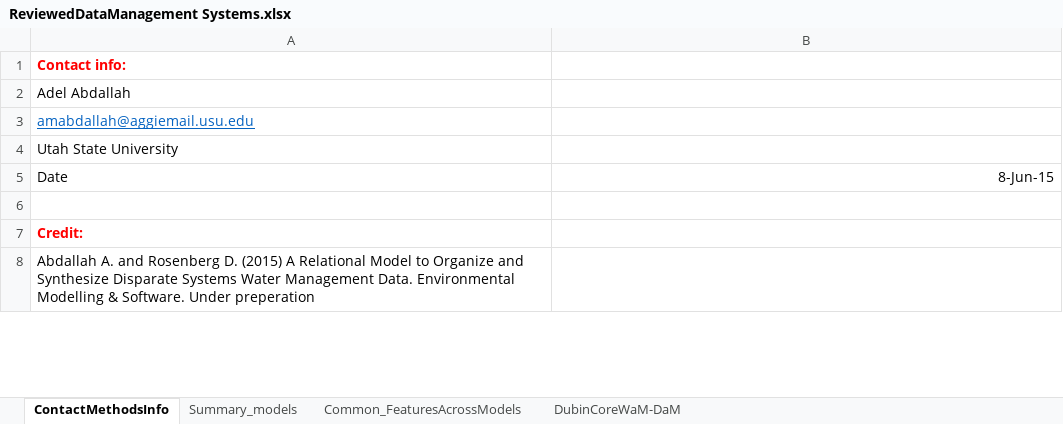
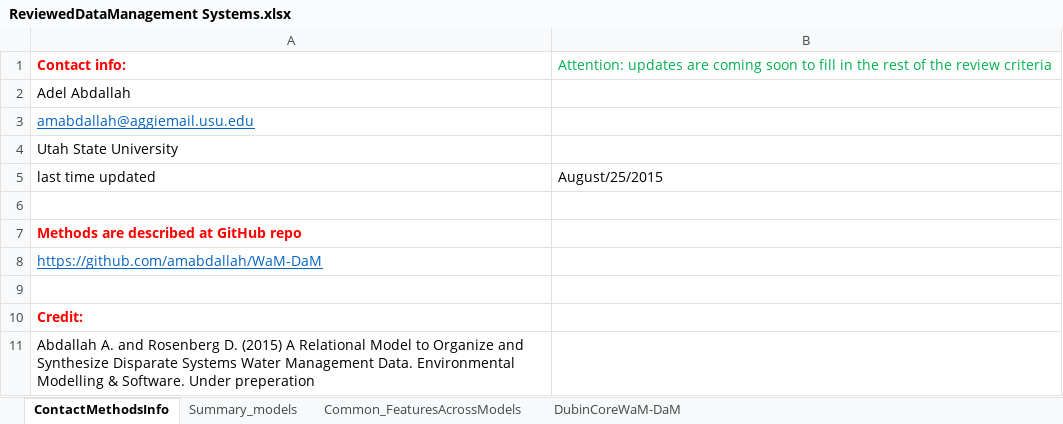
Before and after one commit to amabdallah/WaM-DaM, an Excel workbook: 01Documentation/01Design/ReviewedDataManagement Systems.xlsx, sheet ContactMethodsInfo, drawn as a sheet; only a part is shown; values as stored, in another font and other column widths than the file's, no borders; addresses are those after the commit; the diff covers the shown part only; the diff names each change by its address in the sheet, - before the commit and + after, or states it on an @@ line.

```diff
--- a/01Documentation/01Design/ReviewedDataManagement Systems.xlsx (sheet ContactMethodsInfo)
+++ b/01Documentation/01Design/ReviewedDataManagement Systems.xlsx (sheet ContactMethodsInfo)
-B1: (empty)
+B1: Attention: updates are coming soon to fill in the rest of the review criteria
+row 5: last time updated | August/25/2015
-row 6: Date | 8-Jun-15
+row 6: (empty)
+row 7: Methods are described at GitHub repo
+row 8: https://github.com/amabdallah/WaM-DaM
```
Also changed, not shown: 8 removed rows elsewhere in this sheet, sheet Summary_models, sheet Common_FeaturesAcrossModels.
